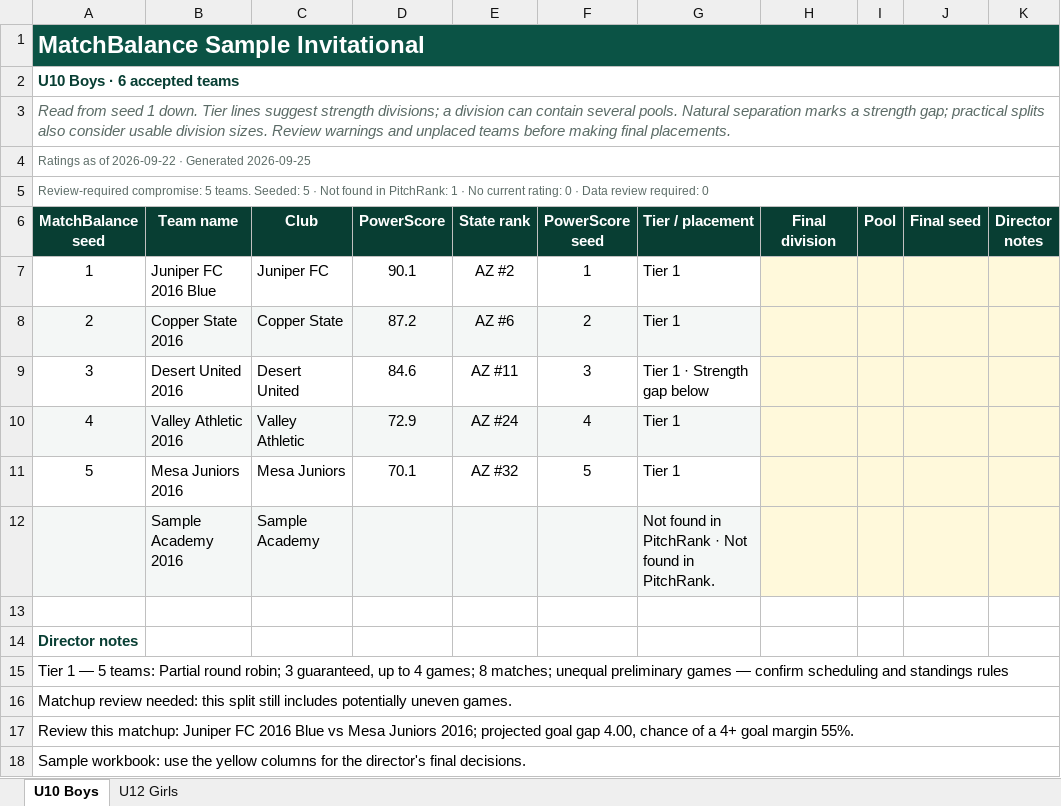
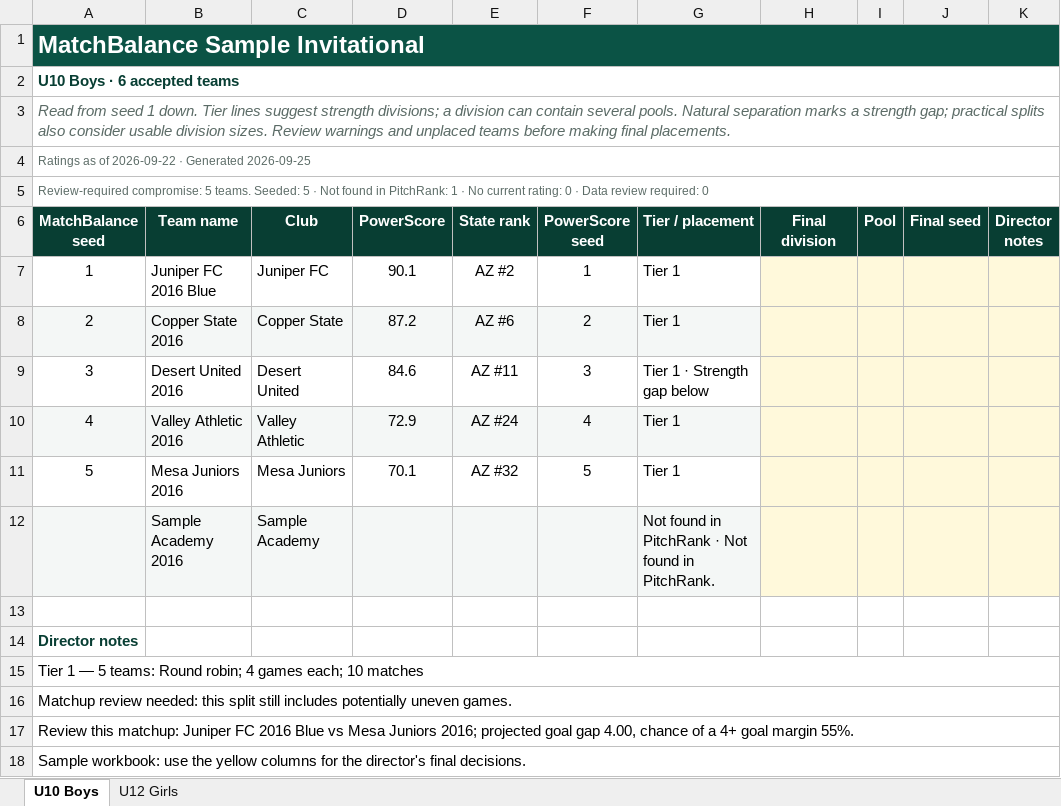
Before and after one commit to dallasheidt14/PitchRank, an Excel workbook: docs/design/matchbalance-excel/director-workbook-sample.xlsx, sheet U10 Boys, drawn as a sheet; only a part is shown; values as stored, in another font and other column widths than the file's, no borders; conditional formats and table styles not drawn; the diff names each change by its address in the sheet, - before the commit and + after, or states it on an @@ line.

Commit message:
Choose practical MatchBalance tiers without overriding safe game evidence

```diff
--- a/docs/design/matchbalance-excel/director-workbook-sample.xlsx (sheet U10 Boys)
+++ b/docs/design/matchbalance-excel/director-workbook-sample.xlsx (sheet U10 Boys)
-A15 (MatchBalance seed): …5 teams: Partial round robin; 3 guaranteed, up to 4 games; 8 matches; unequal preliminary games — confirm scheduling and standings rules
+A15 (MatchBalance seed): …5 teams: Round robin; 4 games each; 10 matches
```
Also changed, not shown: sheet U12 Girls, 23 other files.
